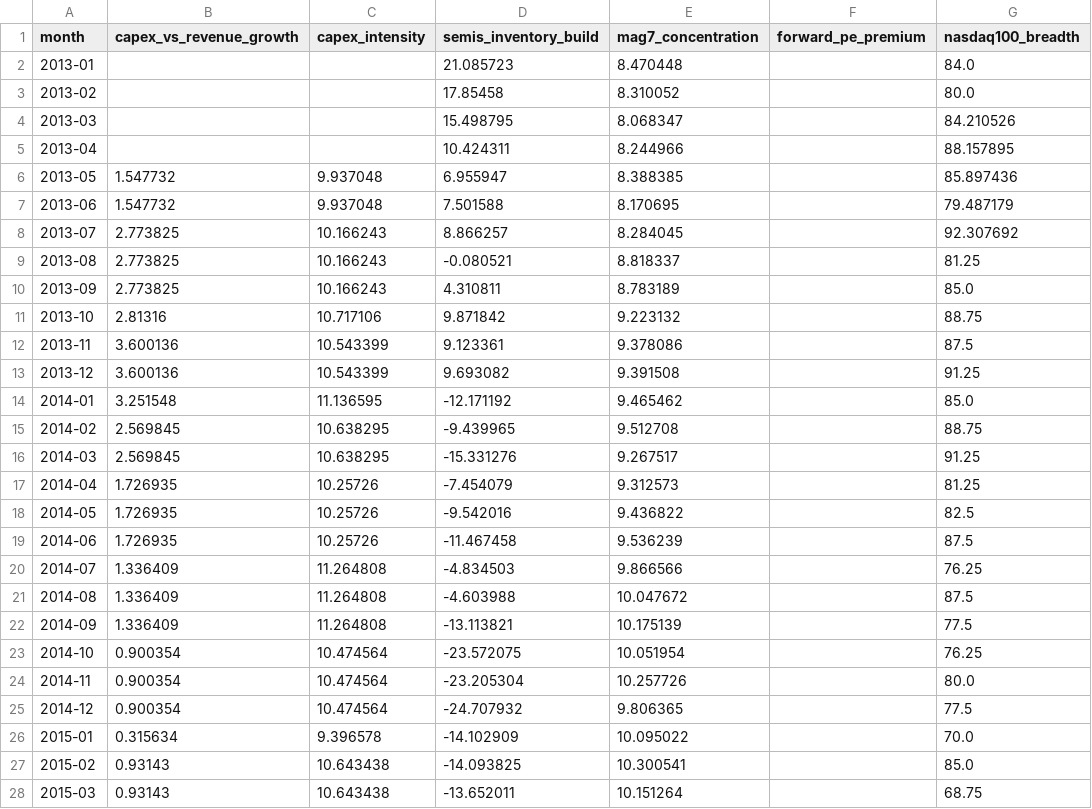
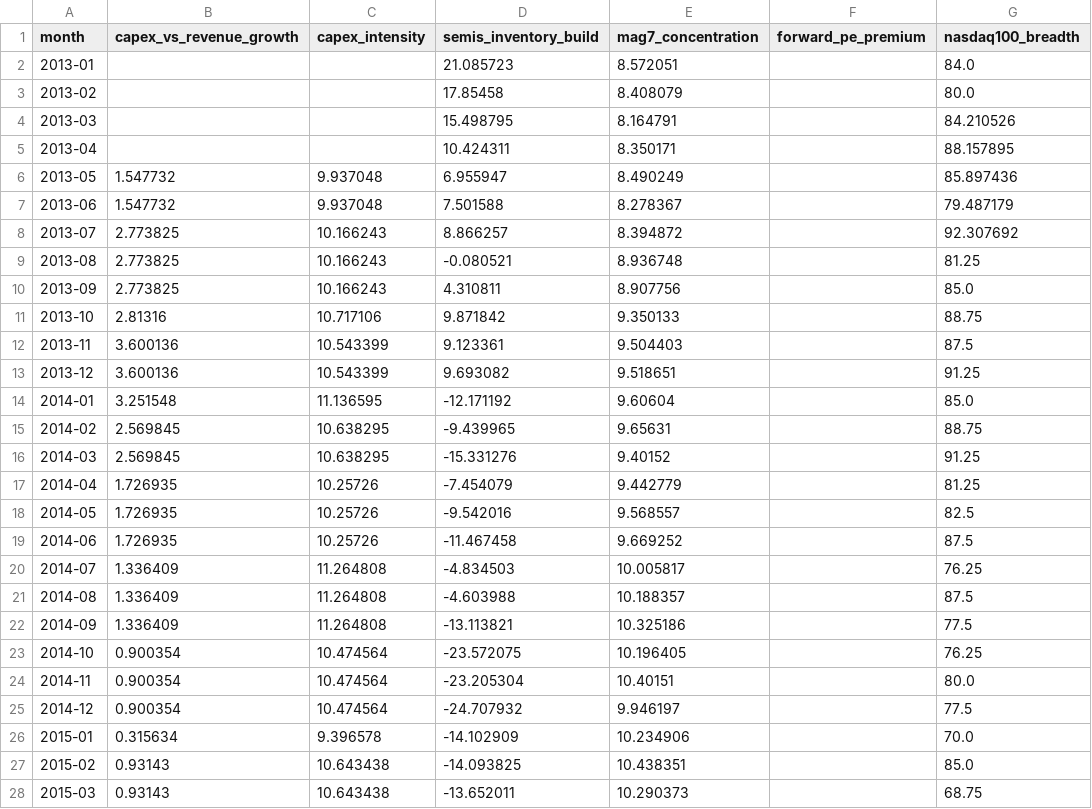
Before and after one commit to dlockar1mtg/MacroIntelligencePlatform, a CSV file: state/abi_history.csv, drawn as a sheet; only a part is shown; the diff covers the shown part only; the diff names each change by its address in the sheet, - before the commit and + after, or states it on an @@ line.

```diff
--- a/state/abi_history.csv
+++ b/state/abi_history.csv
-E2 (mag7_concentration): 8.470448
+E2 (mag7_concentration): 8.572051
-E3 (mag7_concentration): 8.310052
+E3 (mag7_concentration): 8.408079
-E4 (mag7_concentration): 8.068347
+E4 (mag7_concentration): 8.164791
-E5 (mag7_concentration): 8.244966
+E5 (mag7_concentration): 8.350171
-E6 (mag7_concentration): 8.388385
+E6 (mag7_concentration): 8.490249
-E7 (mag7_concentration): 8.170695
+E7 (mag7_concentration): 8.278367
-E8 (mag7_concentration): 8.284045
+E8 (mag7_concentration): 8.394872
-E9 (mag7_concentration): 8.818337
+E9 (mag7_concentration): 8.936748
-E10 (mag7_concentration): 8.783189
+E10 (mag7_concentration): 8.907756
-E11 (mag7_concentration): 9.223132
+E11 (mag7_concentration): 9.350133
-E12 (mag7_concentration): 9.378086
+E12 (mag7_concentration): 9.504403
-E13 (mag7_concentration): 9.391508
+E13 (mag7_concentration): 9.518651
-E14 (mag7_concentration): 9.465462
+E14 (mag7_concentration): 9.60604
-E15 (mag7_concentration): 9.512708
+E15 (mag7_concentration): 9.65631
-E16 (mag7_concentration): 9.267517
+E16 (mag7_concentration): 9.40152
-E17 (mag7_concentration): 9.312573
+E17 (mag7_concentration): 9.442779
-E18 (mag7_concentration): 9.436822
+E18 (mag7_concentration): 9.568557
-E19 (mag7_concentration): 9.536239
+E19 (mag7_concentration): 9.669252
-E20 (mag7_concentration): 9.866566
+E20 (mag7_concentration): 10.005817
-E21 (mag7_concentration): 10.047672
+E21 (mag7_concentration): 10.188357
-E22 (mag7_concentration): 10.175139
+E22 (mag7_concentration): 10.325186
-E23 (mag7_concentration): 10.051954
+E23 (mag7_concentration): 10.196405
-E24 (mag7_concentration): 10.257726
+E24 (mag7_concentration): 10.40151
-E25 (mag7_concentration): 9.806365
+E25 (mag7_concentration): 9.946197
-E26 (mag7_concentration): 10.095022
+E26 (mag7_concentration): 10.234906
-E27 (mag7_concentration): 10.300541
+E27 (mag7_concentration): 10.438351
-E28 (mag7_concentration): 10.151264
+E28 (mag7_concentration): 10.290373
```
Also changed, not shown: 151 edited cells elsewhere in this file, state/abi_estimates.csv, state/rsi_history.csv, 7 other files.
